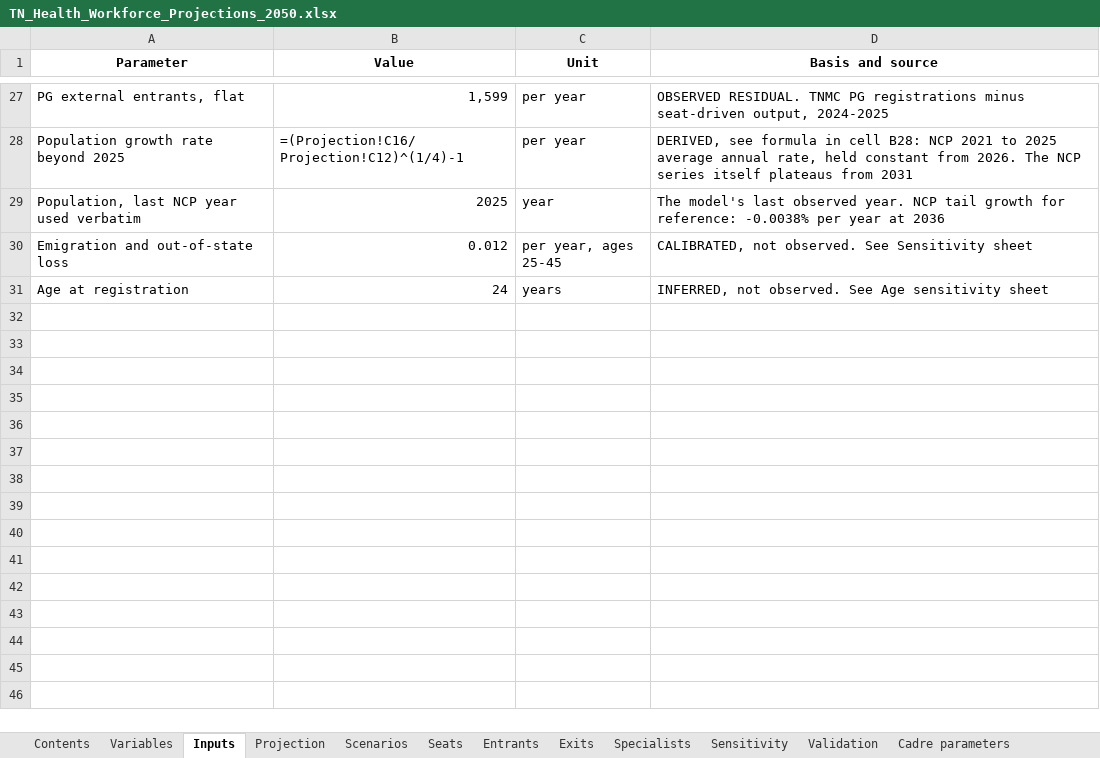
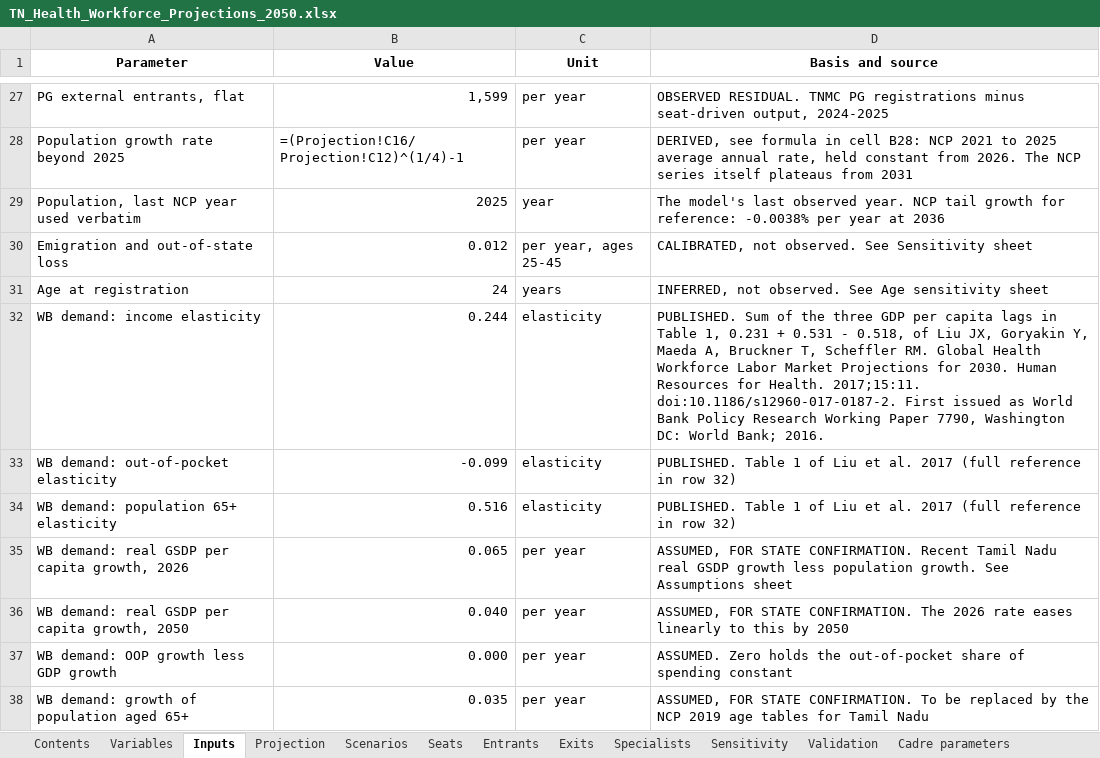
Before and after one commit to Shanchhith/tn-workforce-dashboard, an Excel workbook: TN_Health_Workforce_Projections_2050.xlsx, sheet Inputs, drawn as a sheet; only a part is shown, gaps mark what is left out; values as stored, in another font and other column widths than the file's, no borders; formulas without a stored value are shown as written; the diff names each change by its address in the sheet, - before the commit and + after, or states it on an @@ line.

```diff
--- a/TN_Health_Workforce_Projections_2050.xlsx (sheet Inputs)
+++ b/TN_Health_Workforce_Projections_2050.xlsx (sheet Inputs)
+row 32: WB demand: income elasticity | 0.244 | elasticity | PUBLISHED. Sum of the three GDP per capita lags in Table 1, 0.231 + 0.531 - 0.518, of Liu JX, Goryakin Y, Maeda A, Bruckner T, Scheffler RM. Global Health Workforce Labor Market Projections for 2030. Human Resources for Health. 2017;15:11. doi:10.1186/s12960-017-0187-2. First issued as World Bank Policy Research Working Paper 7790, Washington DC: World Bank; 2016.
+row 33: WB demand: out-of-pocket elasticity | -0.099 | elasticity | PUBLISHED. Table 1 of Liu et al. 2017 (full reference in row 32)
+row 34: WB demand: population 65+ elasticity | 0.516 | elasticity | PUBLISHED. Table 1 of Liu et al. 2017 (full reference in row 32)
+row 35: WB demand: real GSDP per capita growth, 2026 | 0.065 | per year | ASSUMED, FOR STATE CONFIRMATION. Recent Tamil Nadu real GSDP growth less population growth. See Assumptions sheet
+row 36: WB demand: real GSDP per capita growth, 2050 | 0.040 | per year | ASSUMED, FOR STATE CONFIRMATION. The 2026 rate eases linearly to this by 2050
+row 37: WB demand: OOP growth less GDP growth | 0.000 | per year | ASSUMED. Zero holds the out-of-pocket share of spending constant
+row 38: WB demand: growth of population aged 65+ | 0.035 | per year | ASSUMED, FOR STATE CONFIRMATION. To be replaced by the NCP 2019 age tables for Tamil Nadu
```
Also changed, not shown: sheet Variables, sheet Provenance, sheet Projection, sheet Data Sources, sheet Assumptions, sheet Methodology, 1 more sheet, 7 other files.
